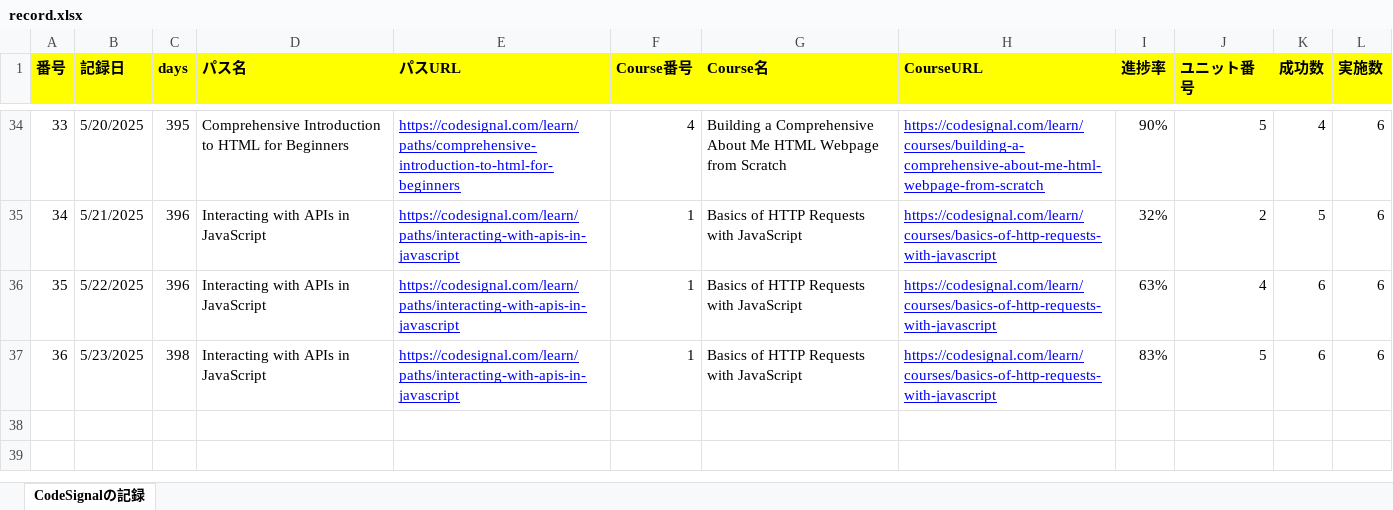
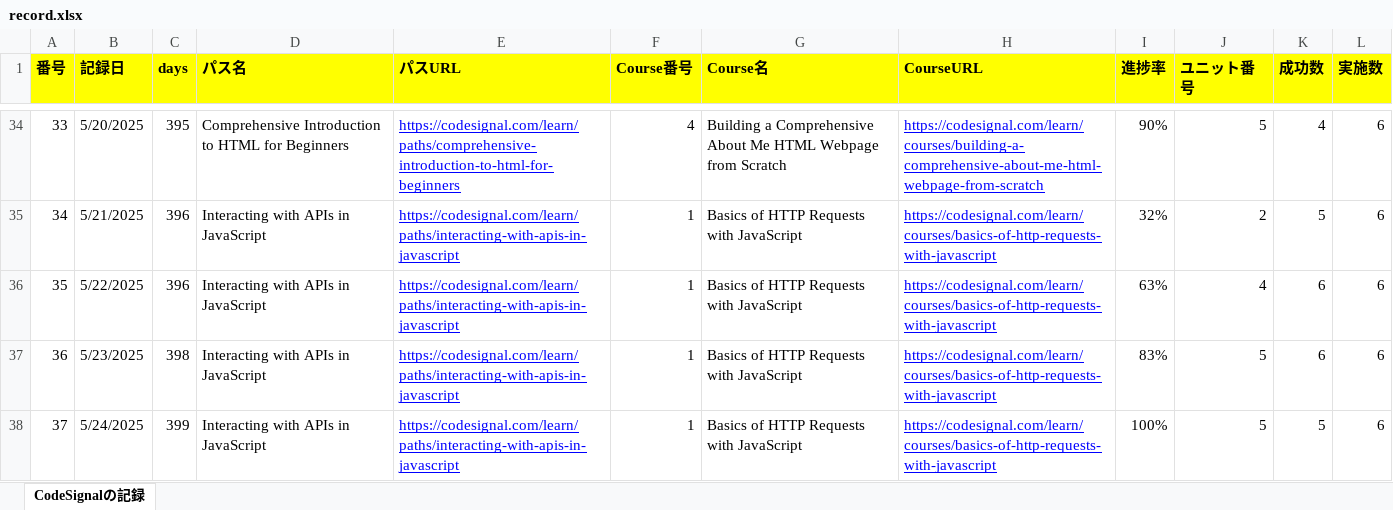
Before and after one commit to KenichiroArai/Blog, an Excel workbook: docs/CodeSignal/record.xlsx, sheet CodeSignalの記録, drawn as a sheet; only a part is shown, gaps mark what is left out; values as stored, in another font and other column widths than the file's, no borders; the diff names each change by its address in the sheet, - before the commit and + after, or states it on an @@ line.

```diff
--- a/docs/CodeSignal/record.xlsx (sheet CodeSignalの記録)
+++ b/docs/CodeSignal/record.xlsx (sheet CodeSignalの記録)
+row 38: 37 | 5/24/2025 | 399 | Interacting with APIs in JavaScript | https://codesignal.com/learn/paths/interacting-with-apis-in-javascript | 1 | Basics of HTTP Requests with JavaScript | https://codesignal.com/learn/courses/basics-of-http-requests-with-javascript | 100% | 5 | 5 | 6
```
Also changed, not shown: docs/Cursor/record.xlsx.
